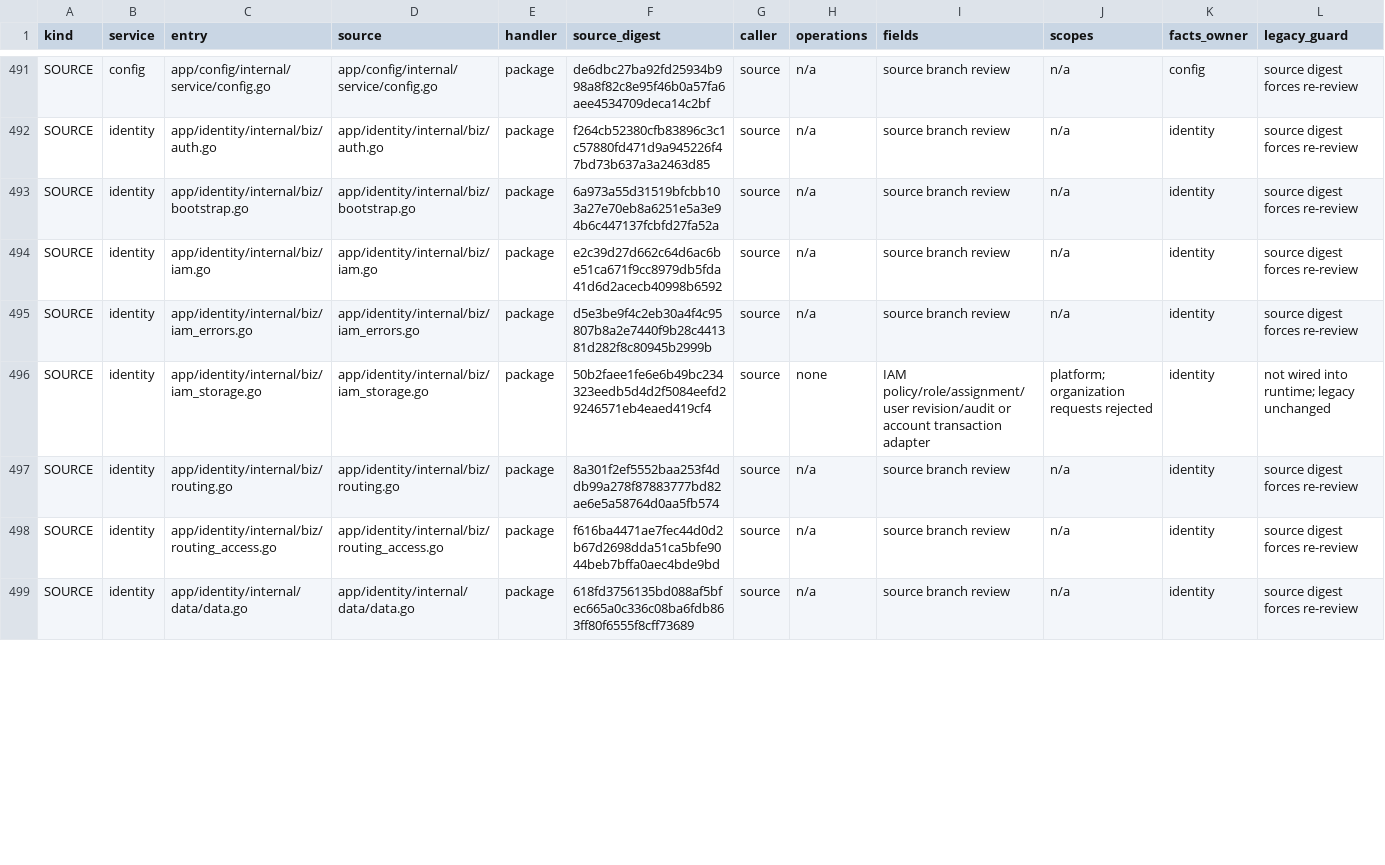
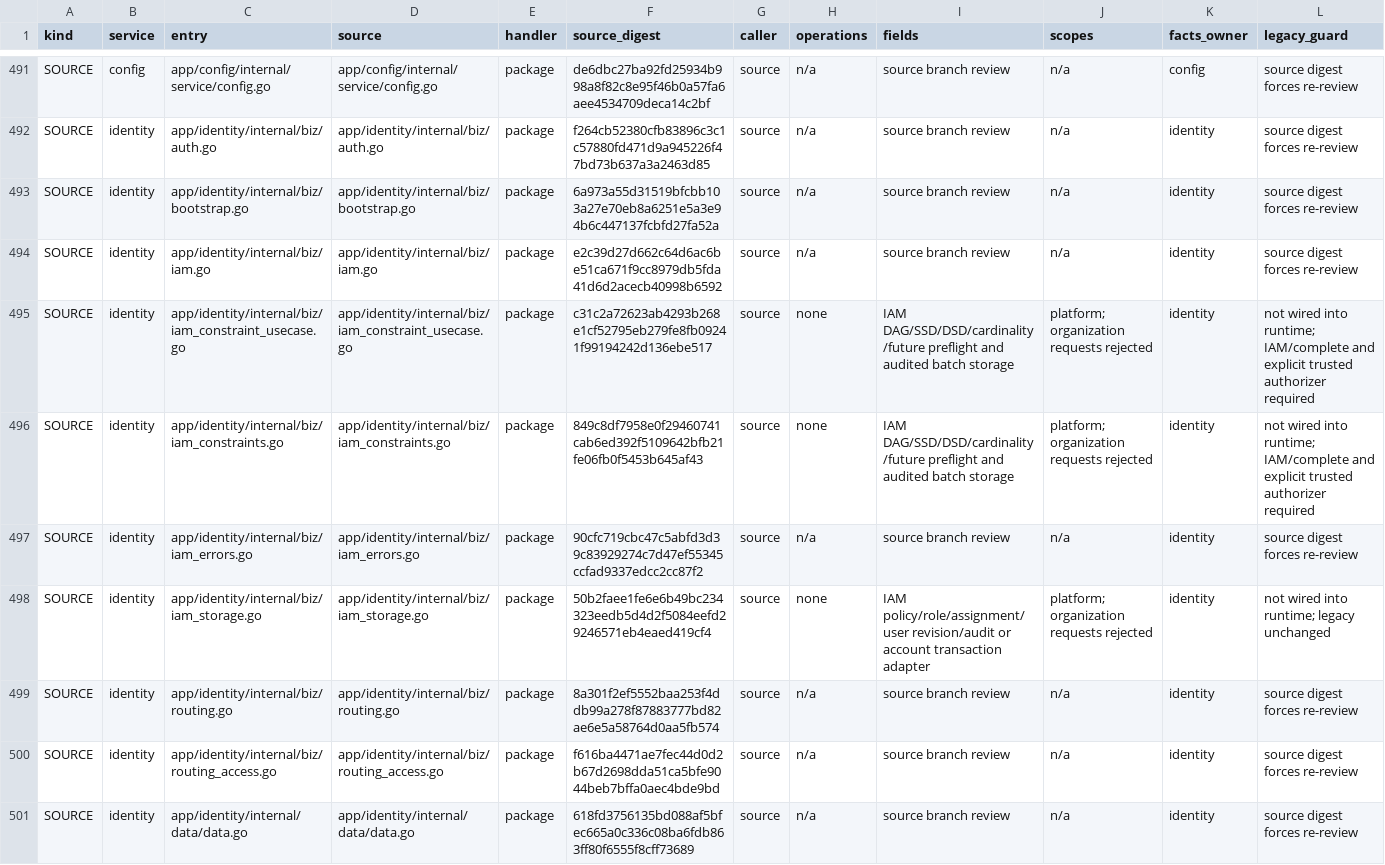
Before and after one commit to mengbin92/micro-one-api, a CSV file: docs/design/rbac/entry-matrix.csv, drawn as a sheet; only a part is shown, gaps mark what is left out; addresses are those after the commit; rows hold the shown columns only; the diff covers the shown part only; the diff names each change by its address in the sheet, - before the commit and + after, or states it on an @@ line.

Commit message:
feat(rbac): add A3 constraint evaluation and atomic changes
A2 provided IAM storage and transaction foundations, but role inheritance,
separation of duties and future reservations could not yet be checked as a
complete candidate state before writing.

Add DAG validation, SSD/DSD, inherited cardinality limits and half-open
future conflict windows. Preview and batch changes require trusted
in-transaction authorization, policy and target revisions, atomic writes
and audited success or rollback. Shared assignment writes now invalidate
the context policy revision. Add migration 111 for nullable positive caps
in all three dialects and update the delivery and entry contracts.

Verified real SQLite/MySQL/PostgreSQL storage cases, targeted race checks,
generation, architecture, migration and RBAC contracts, and make verify.
Runtime authorization remains legacy; A4-D1 integration and production
cutover are not part of this stage.

```diff
--- a/docs/design/rbac/entry-matrix.csv
+++ b/docs/design/rbac/entry-matrix.csv
+row 495: SOURCE | identity | app/identity/internal/biz/iam_constraint_usecase.go | app/identity/internal/biz/iam_constraint_usecase.go | package | c31c2a72623ab4293b268e1cf52795eb279fe8fb09241f99194242d136ebe517 | source | none | IAM DAG/SSD/DSD/cardinality/future preflight and audited batch storage | platform; organization requests rejected | identity | not wired into runtime; IAM/complete and explicit trusted authorizer required
+row 496: SOURCE | identity | app/identity/internal/biz/iam_constraints.go | app/identity/internal/biz/iam_constraints.go | package | 849c8df7958e0f29460741cab6ed392f5109642bfb21fe06fb0f5453b645af43 | source | none | IAM DAG/SSD/DSD/cardinality/future preflight and audited batch storage | platform; organization requests rejected | identity | not wired into runtime; IAM/complete and explicit trusted authorizer required
-F497 (source_digest): d5e3be9f4c2eb30a4f4c95807b8a2e7440f9b28c441381d282f8c80945b2999b
+F497 (source_digest): 90cfc719cbc47c5abfd3d39c83929274c7d47ef55345ccfad9337edcc2cc87f2
```
Also changed, not shown: 1 added row and 2 edited cells elsewhere in this file, 18 other files.
